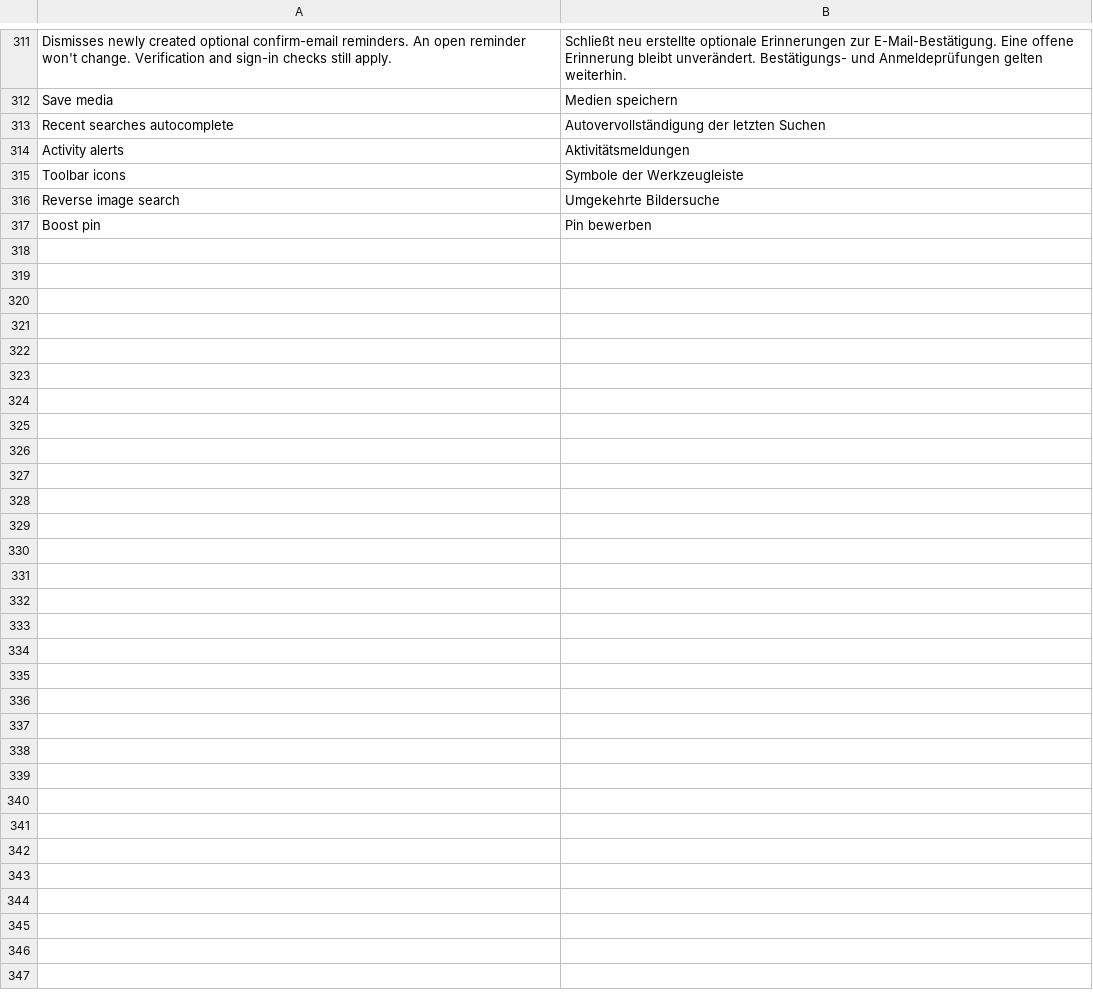
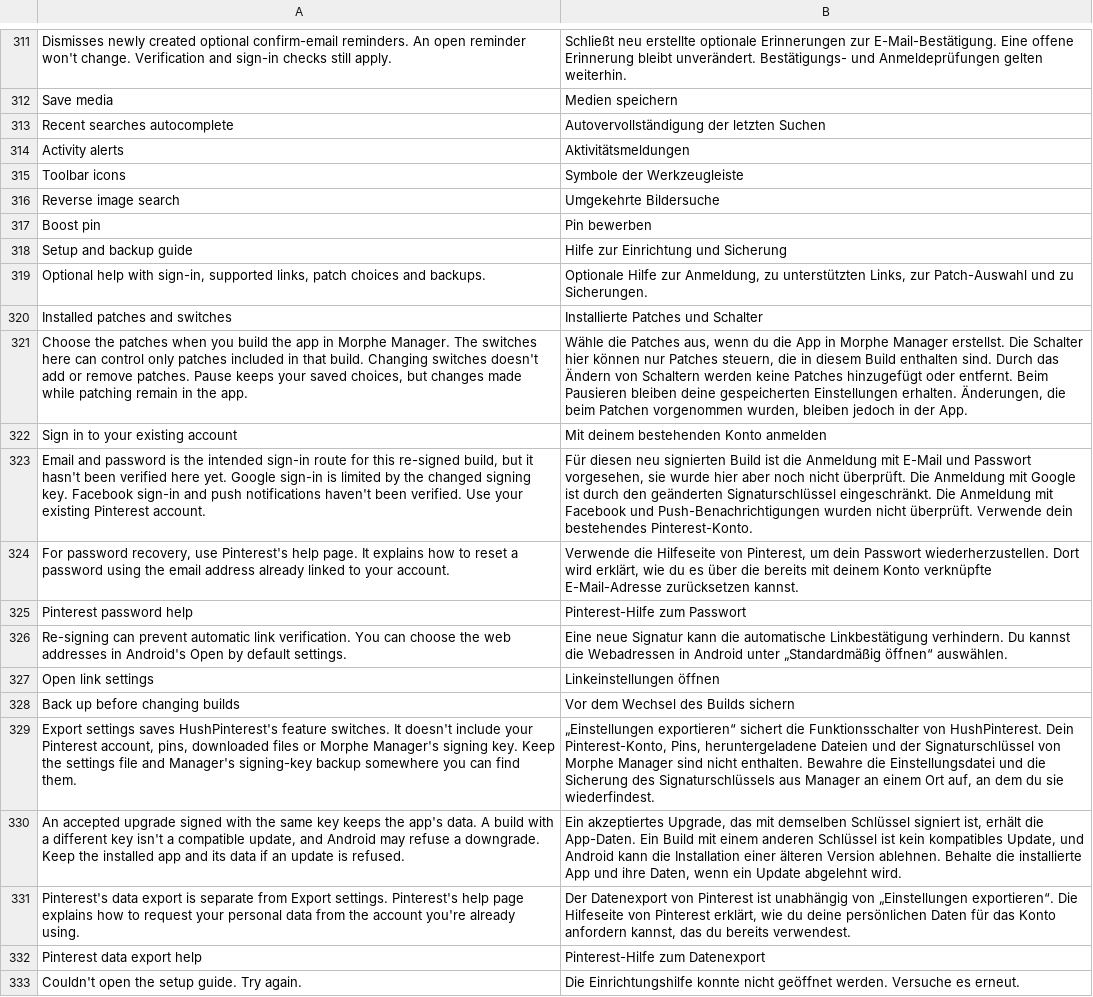
Before and after one commit to SA-SUJON/HushPinterest, a TSV file: extensions/shared/library/src/main/l10n/de.tsv, drawn as a sheet; only a part is shown, gaps mark what is left out; the diff names each change by its address in the sheet, - before the commit and + after, or states it on an @@ line.

Commit message:
feat: explain setup and preserve account and backup boundaries
There was no optional guide or coverage for its external actions, stale callbacks and dismissal lifecycle. Added native guidance tests across Android versions, large text and RTL, public help destinations, link-settings reuse and unavailable-action feedback. All 622 runtime and 146 patch tests pass with no skips, plus lint and bundle verification. The guide, scrolling, Back and supported-link settings were exercised on Samsung hardware and captured.

```diff
--- a/extensions/shared/library/src/main/l10n/de.tsv
+++ b/extensions/shared/library/src/main/l10n/de.tsv
+row 318: Setup and backup guide | Hilfe zur Einrichtung und Sicherung
+row 319: Optional help with sign-in, supported links, patch choices and backups. | Optionale Hilfe zur Anmeldung, zu unterstützten Links, zur Patch-Auswahl und zu Sicherungen.
+row 320: Installed patches and switches | Installierte Patches und Schalter
+row 321: Choose the patches when you build the app in Morphe Manager. The switches here can control only patches included in that build. Changing switches doesn't add or remove patches. Pause keeps your saved choices, but changes made while patching remain in the app. | Wähle die Patches aus, wenn du die App in Morphe Manager erstellst. Die Schalter hier können nur Patches steuern, die in diesem Build enthalten sind. Durch das Ändern von Schaltern werden keine Patches hinzugefügt oder entfernt. Beim Pausieren bleiben deine gespeicherten Einstellungen erhalten. Änderungen, die beim Patchen vorgenommen wurden, bleiben jedoch in der App.
+row 322: Sign in to your existing account | Mit deinem bestehenden Konto anmelden
+row 323: Email and password is the intended sign-in route for this re-signed build, but it hasn't been verified here yet. Google sign-in is limited by the changed signing key. Facebook sign-in and push notifications haven't been verified. Use your existing Pinterest account. | Für diesen neu signierten Build ist die Anmeldung mit E-Mail und Passwort vorgesehen, sie wurde hier aber noch nicht überprüft. Die Anmeldung mit Google ist durch den geänderten Signaturschlüssel eingeschränkt. Die Anmeldung mit Facebook und Push-Benachrichtigungen wurden nicht überprüft. Verwende dein bestehendes Pinterest-Konto.
+row 324: For password recovery, use Pinterest's help page. It explains how to reset a password using the email address already linked to your account. | Verwende die Hilfeseite von Pinterest, um dein Passwort wiederherzustellen. Dort wird erklärt, wie du es über die bereits mit deinem Konto verknüpfte E-Mail-Adresse zurücksetzen kannst.
+row 325: Pinterest password help | Pinterest-Hilfe zum Passwort
+row 326: Re-signing can prevent automatic link verification. You can choose the web addresses in Android's Open by default settings. | Eine neue Signatur kann die automatische Linkbestätigung verhindern. Du kannst die Webadressen in Android unter „Standardmäßig öffnen“ auswählen.
+row 327: Open link settings | Linkeinstellungen öffnen
+row 328: Back up before changing builds | Vor dem Wechsel des Builds sichern
+row 329: Export settings saves HushPinterest's feature switches. It doesn't include your Pinterest account, pins, downloaded files or Morphe Manager's signing key. Keep the settings file and Manager's signing-key backup somewhere you can find them. | „Einstellungen exportieren“ sichert die Funktionsschalter von HushPinterest. Dein Pinterest-Konto, Pins, heruntergeladene Dateien und der Signaturschlüssel von Morphe Manager sind nicht enthalten. Bewahre die Einstellungsdatei und die Sicherung des Signaturschlüssels aus Manager an einem Ort auf, an dem du sie wiederfindest.
+row 330: An accepted upgrade signed with the same key keeps the app's data. A build with a different key isn't a compatible update, and Android may refuse a downgrade. Keep the installed app and its data if an update is refused. | Ein akzeptiertes Upgrade, das mit demselben Schlüssel signiert ist, erhält die App-Daten. Ein Build mit einem anderen Schlüssel ist kein kompatibles Update, und Android kann die Installation einer älteren Version ablehnen. Behalte die installierte App und ihre Daten, wenn ein Update abgelehnt wird.
+row 331: Pinterest's data export is separate from Export settings. Pinterest's help page explains how to request your personal data from the account you're already using. | Der Datenexport von Pinterest ist unabhängig von „Einstellungen exportieren“. Die Hilfeseite von Pinterest erklärt, wie du deine persönlichen Daten für das Konto anfordern kannst, das du bereits verwendest.
+row 332: Pinterest data export help | Pinterest-Hilfe zum Datenexport
+row 333: Couldn't open the setup guide. Try again. | Die Einrichtungshilfe konnte nicht geöffnet werden. Versuche es erneut.
```
Also changed, not shown: extensions/shared/library/src/main/l10n/es.tsv, extensions/shared/library/src/main/l10n/in.tsv, 12 other files.
